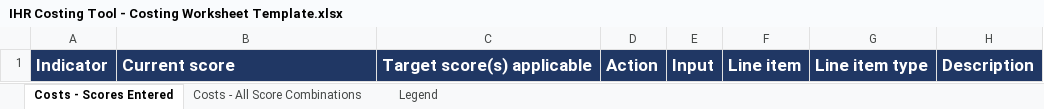
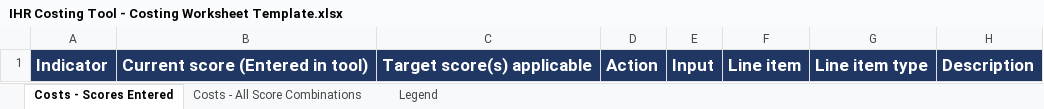
Before and after one commit to talus-analytics-bus/ihr-costing-tool-2, an Excel workbook: export/IHR Costing Tool - Costing Worksheet Template.xlsx, sheet Costs - Scores Entered, drawn as a sheet; only a part is shown; values as stored, in another font and other column widths than the file's, no borders; the diff names each change by its address in the sheet, - before the commit and + after, or states it on an @@ line.

```diff
--- a/export/IHR Costing Tool - Costing Worksheet Template.xlsx (sheet Costs - Scores Entered)
+++ b/export/IHR Costing Tool - Costing Worksheet Template.xlsx (sheet Costs - Scores Entered)
-B1: Current score
+B1: Current score (Entered in tool)
```
Also changed, not shown: 1 other file.
